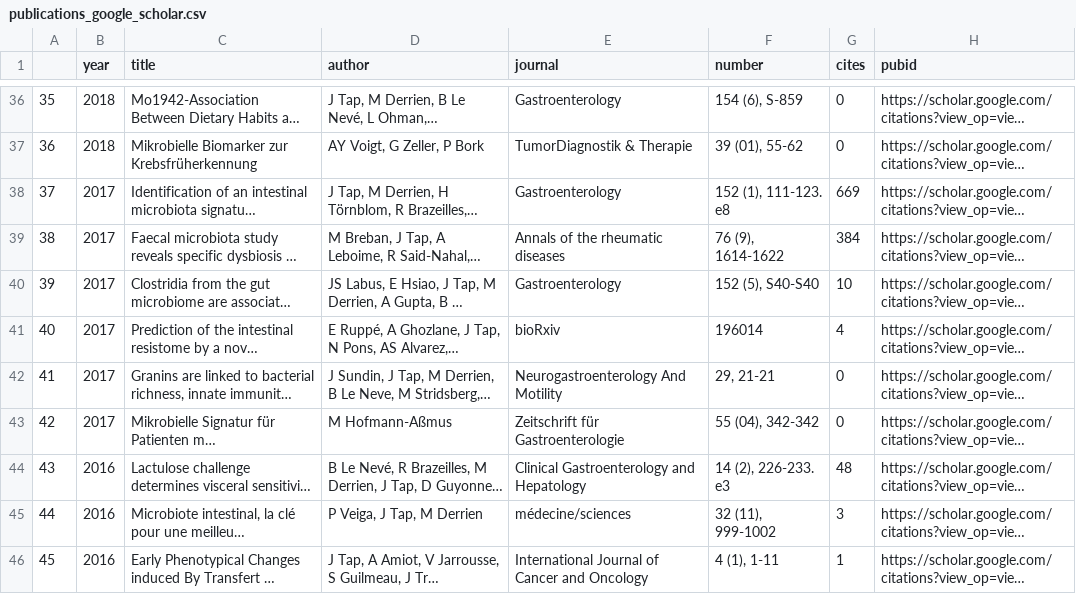
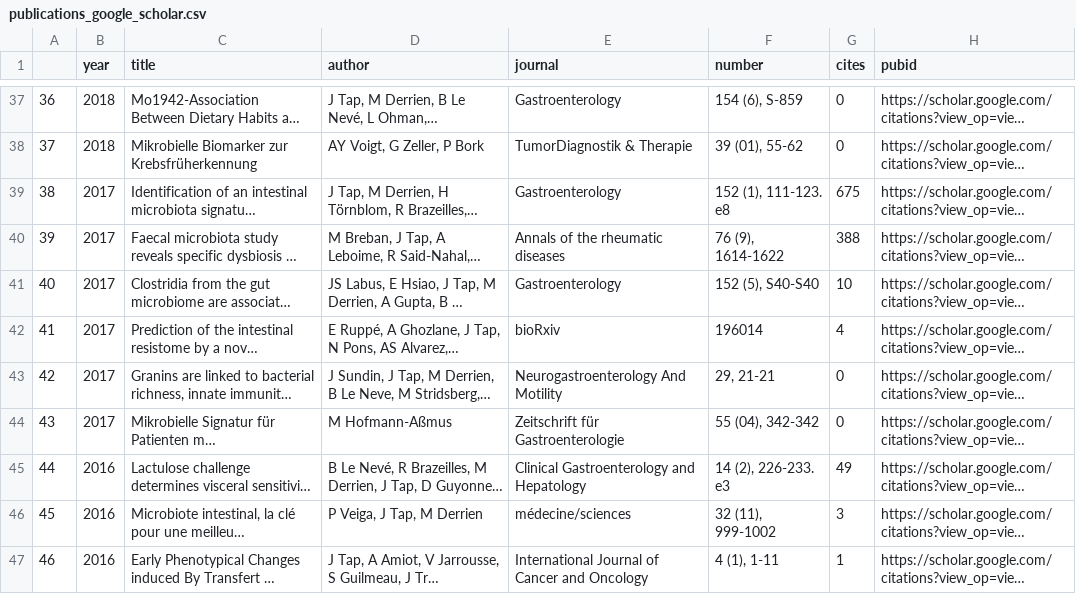
Before and after one commit to tapj/tapj.github.io, a CSV file: _data/publications_google_scholar.csv, drawn as a sheet; only a part is shown, gaps mark what is left out; long unchanged cells end in …; addresses are those after the commit; the diff covers the shown part only; the diff names each change by its address in the sheet, - before the commit and + after, or states it on an @@ line.

```diff
--- a/_data/publications_google_scholar.csv
+++ b/_data/publications_google_scholar.csv
@@ column A renumbered from row 7 down @@
-G39 (cites): 669
+G39 (cites): 675
-G40 (cites): 384
+G40 (cites): 388
-G45 (cites): 48
+G45 (cites): 49
```
Also changed, not shown: 5 added rows and 23 edited cells elsewhere in this file, _data/citation_history.csv, 1 other file.
